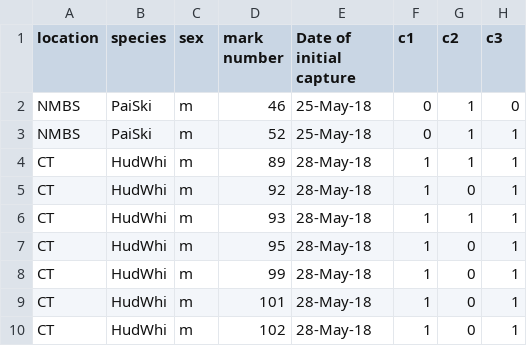
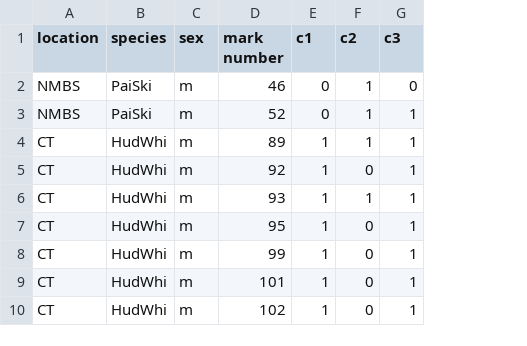
Before and after one commit to bpliberto/caphistory, a CSV file: recapturehistory.csv, drawn as a sheet; only a part is shown; the diff names each change by its address in the sheet, - before the commit and + after, or states it on an @@ line.

Commit message:
using all capture histories for every marked individual. possibly a mistake because now everything is messed up.

```diff
--- a/recapturehistory.csv
+++ b/recapturehistory.csv
-column E (Date of initial capture), rows 2-10: 25-May-18 | 25-May-18 | 28-May-18 | 28-May-18 | 28-May-18 | 28-May-18 | 28-May-18 | 28-May-18 | 28-May-18
```
Also changed, not shown: 2 other files.
